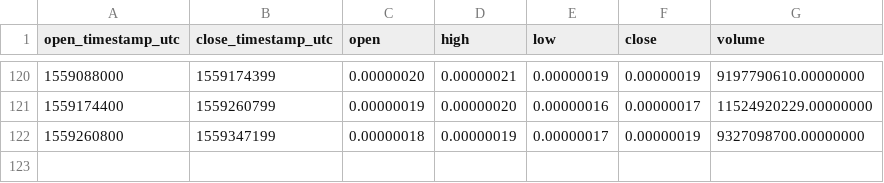
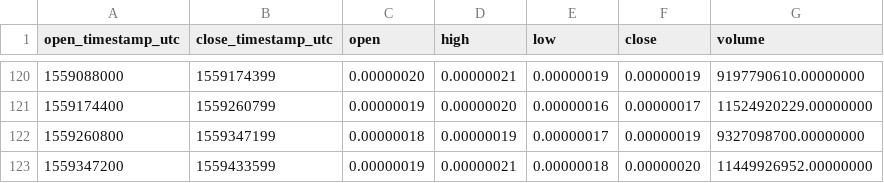
Before and after one commit to cryptobigbro/binance-BTTBTC, a CSV file: binance-BTTBTC-1d.csv, drawn as a sheet; only a part is shown, gaps mark what is left out.

```diff
--- a/binance-BTTBTC-1d.csv
+++ b/binance-BTTBTC-1d.csv
@@ -122 +122,2 @@ open_timestamp_utc,close_timestamp_utc,open,high,low,close,volume
 1559260800,1559347199,0.00000018,0.00000019,0.00000017,0.00000019,9327098700.00000000
+1559347200,1559433599,0.00000019,0.00000021,0.00000018,0.00000020,11449926952.00000000
```
Also changed, not shown: binance-BTTBTC-1h.csv.
